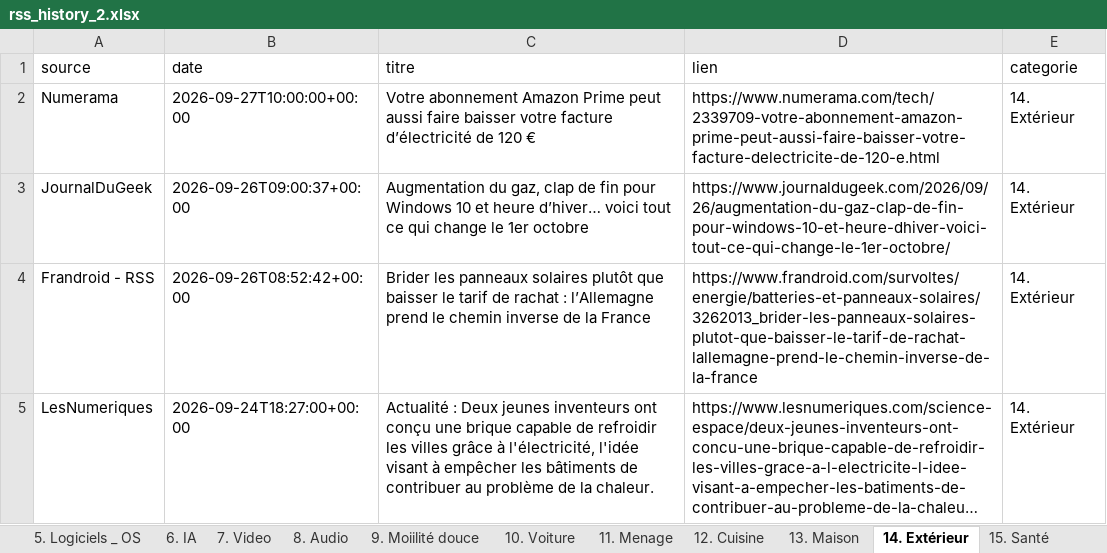
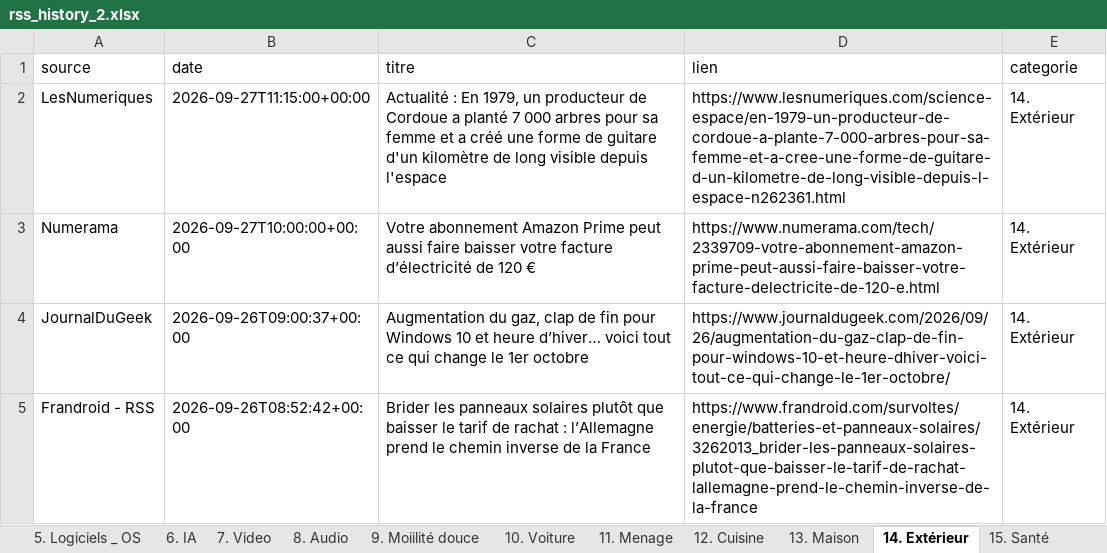
Before and after one commit to djhadef-star/rss-categories, an Excel workbook: output/rss_history_2.xlsx, sheet 14. Extérieur, drawn as a sheet; only a part is shown; the shorter side is filled out with more unchanged rows; long unchanged cells end in …; values as stored, in another font and other column widths than the file's, no borders; the diff names each change by its address in the sheet, - before the commit and + after, or states it on an @@ line.

```diff
--- a/output/rss_history_2.xlsx (sheet 14. Extérieur)
+++ b/output/rss_history_2.xlsx (sheet 14. Extérieur)
+row 2: LesNumeriques | 2026-09-27T11:15:00+00:00 | Actualité : En 1979, un producteur de Cordoue a planté 7 000 arbres pour sa femme et a créé une forme de guitare d'un kilomètre de long visible depuis l'espace | https://www.lesnumeriques.com/science-espace/en-1979-un-producteur-de-cordoue-a-plante-7-000-arbres-pour-sa-femme-et-a-cree-une-forme-de-guitare-d-un-kilometre-de-long-visible-depuis-l-espace-n262361.html | 14. Extérieur
```
Also changed, not shown: sheet Tous_les_articles, sheet 10. Voiture, sheet 12. Cuisine, sheet 8. Audio, sheet 5. Logiciels _ OS, sheet 7. Video, 4 more sheets, output/rss_history.xlsx, 2 other files.
